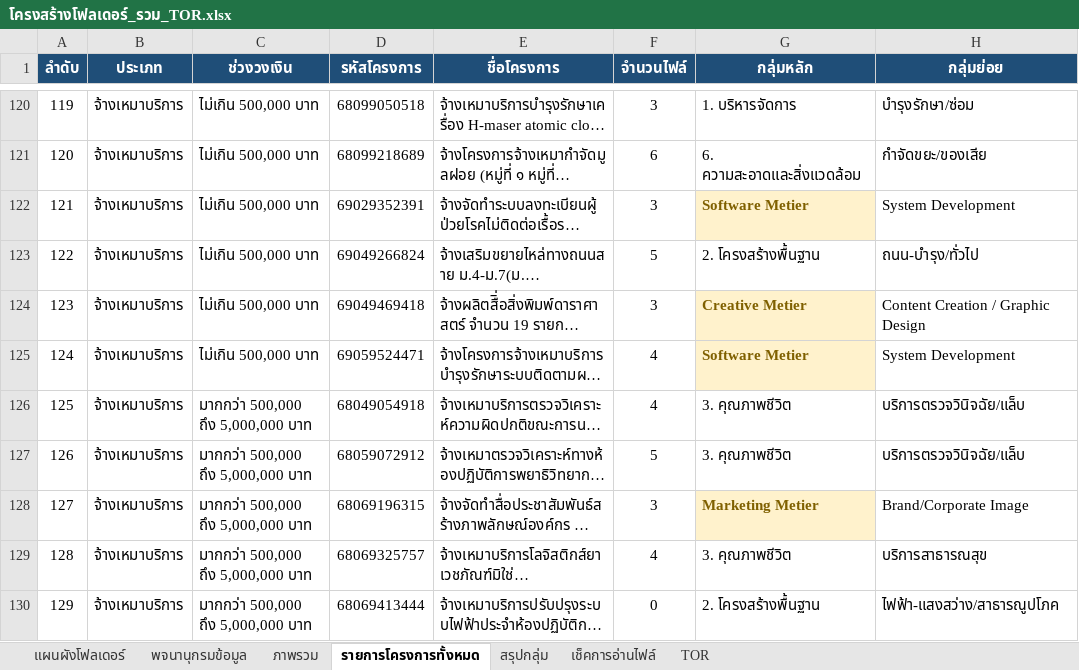
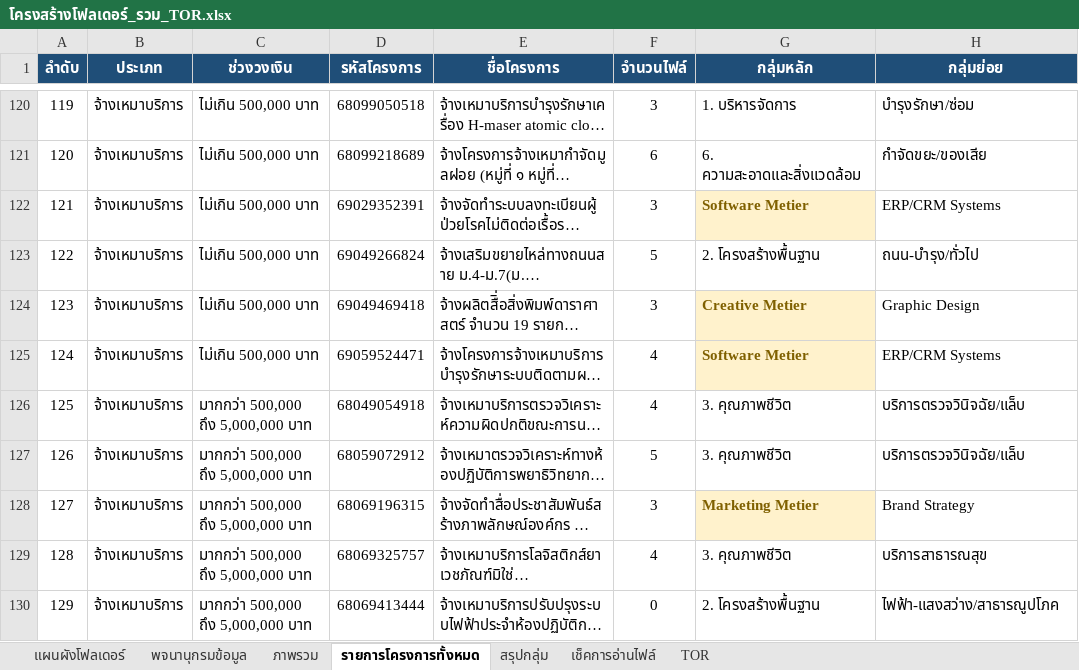
Before and after one commit to metierthailand579-ctrl/dashboard-TOR, an Excel workbook: โครงสร้างโฟลเดอร์_รวม_TOR.xlsx, sheet รายการโครงการทั้งหมด, drawn as a sheet; only a part is shown, gaps mark what is left out; long unchanged cells end in …; values as stored, in another font and other column widths than the file's, no borders; the diff covers the shown part only; the diff names each change by its address in the sheet, - before the commit and + after, or states it on an @@ line.

```diff
--- a/โครงสร้างโฟลเดอร์_รวม_TOR.xlsx (sheet รายการโครงการทั้งหมด)
+++ b/โครงสร้างโฟลเดอร์_รวม_TOR.xlsx (sheet รายการโครงการทั้งหมด)
-H122 (กลุ่มย่อย): System Development
+H122 (กลุ่มย่อย): ERP/CRM Systems
-H124 (กลุ่มย่อย): Content Creation / Graphic Design
+H124 (กลุ่มย่อย): Graphic Design
-H125 (กลุ่มย่อย): System Development
+H125 (กลุ่มย่อย): ERP/CRM Systems
-H128 (กลุ่มย่อย): Brand/Corporate Image
+H128 (กลุ่มย่อย): Brand Strategy
```
Also changed, not shown: 39 edited cells elsewhere in this sheet, sheet สรุปกลุ่ม, 5 other files.
